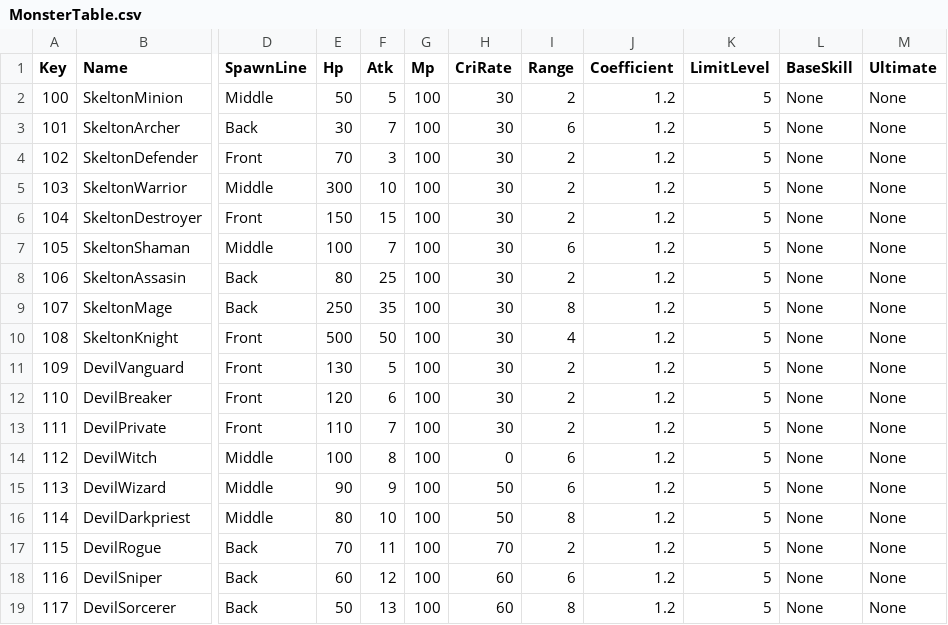
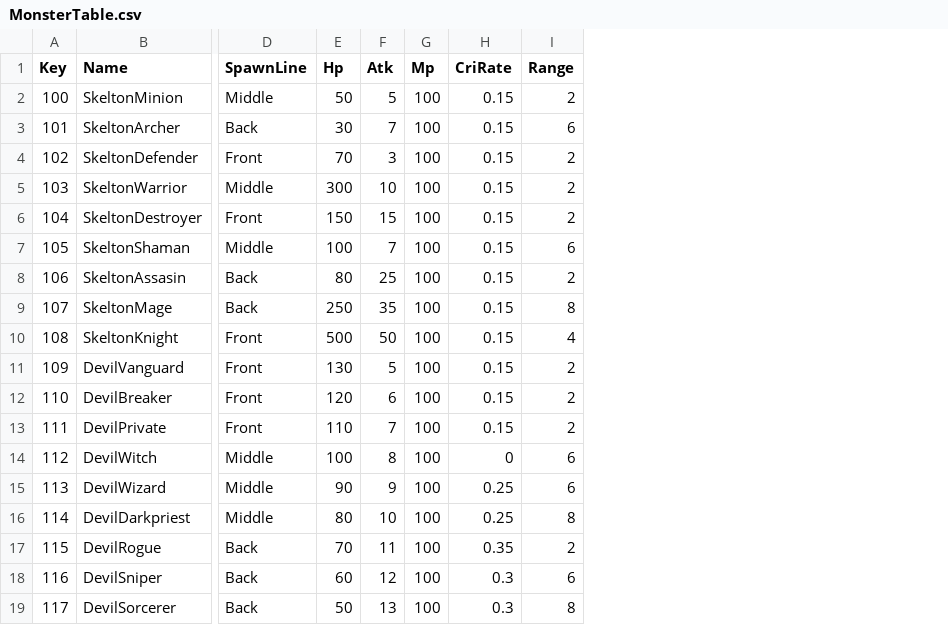
Before and after one commit to sh98923/seonan_Trickal, a CSV file: Assets/Resources/Tables/MonsterTable.csv, drawn as a sheet; only a part is shown, gaps mark what is left out; the diff names each change by its address in the sheet, - before the commit and + after, or states it on an @@ line.

```diff
--- a/Assets/Resources/Tables/MonsterTable.csv
+++ b/Assets/Resources/Tables/MonsterTable.csv
-column J (Coefficient), rows 2-19: all 1.2
-column K (LimitLevel), rows 2-19: all 5
-column L (BaseSkill), rows 2-19: all None
-column M (Ultimate), rows 2-19: all None
-H2:H13 (CriRate): 30
+H2:H13 (CriRate): 0.15
-H15:H16 (CriRate): 50
+H15:H16 (CriRate): 0.25
-H17 (CriRate): 70
+H17 (CriRate): 0.35
-H18:H19 (CriRate): 60
+H18:H19 (CriRate): 0.3
```
Also changed, not shown: Assets/Resources/Tables/PlayableTable.csv, 12 other files.
